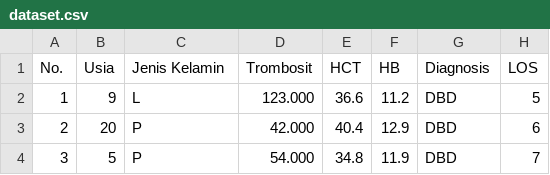
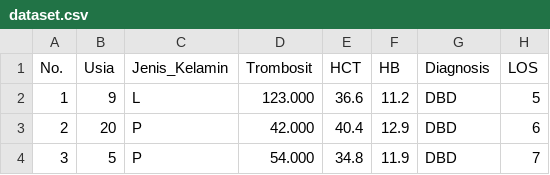
Before and after one commit to risma260/SKRIPSI, a CSV file: dataset.csv, drawn as a sheet; only a part is shown.

Commit message:
Update dataset.csv

```diff
--- a/dataset.csv
+++ b/dataset.csv
@@ -1,2 +1,2 @@
-No.;Usia;Jenis Kelamin;Trombosit;HCT;HB;Diagnosis;LOS
+No.;Usia;Jenis_Kelamin;Trombosit;HCT;HB;Diagnosis;LOS
 1;9;L;123.000;36.6;11.2;DBD;5
```
